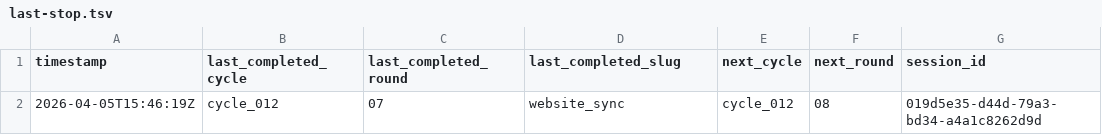
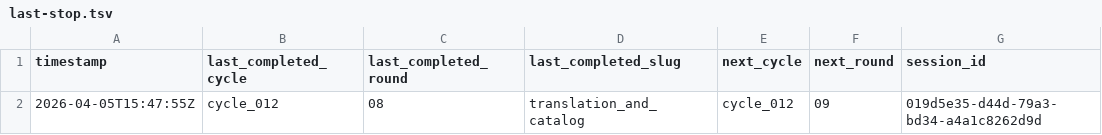
Before and after one commit to lachlanchen/LazyEarn, a TSV file: references/wealth-engine/last-stop.tsv, drawn as a sheet.

```diff
--- a/references/wealth-engine/last-stop.tsv
+++ b/references/wealth-engine/last-stop.tsv
@@ -1,2 +1,2 @@
 timestamp	last_completed_cycle	last_completed_round	last_completed_slug	next_cycle	next_round	session_id
-2026-04-05T15:46:19Z	cycle_012	07	website_sync	cycle_012	08	019d5e35-d44d-79a3-bd34-a4a1c8262d9d
+2026-04-05T15:47:55Z	cycle_012	08	translation_and_catalog	cycle_012	09	019d5e35-d44d-79a3-bd34-a4a1c8262d9d
```
Also changed, not shown: references/wealth-engine/state.tsv, 7 other files.
